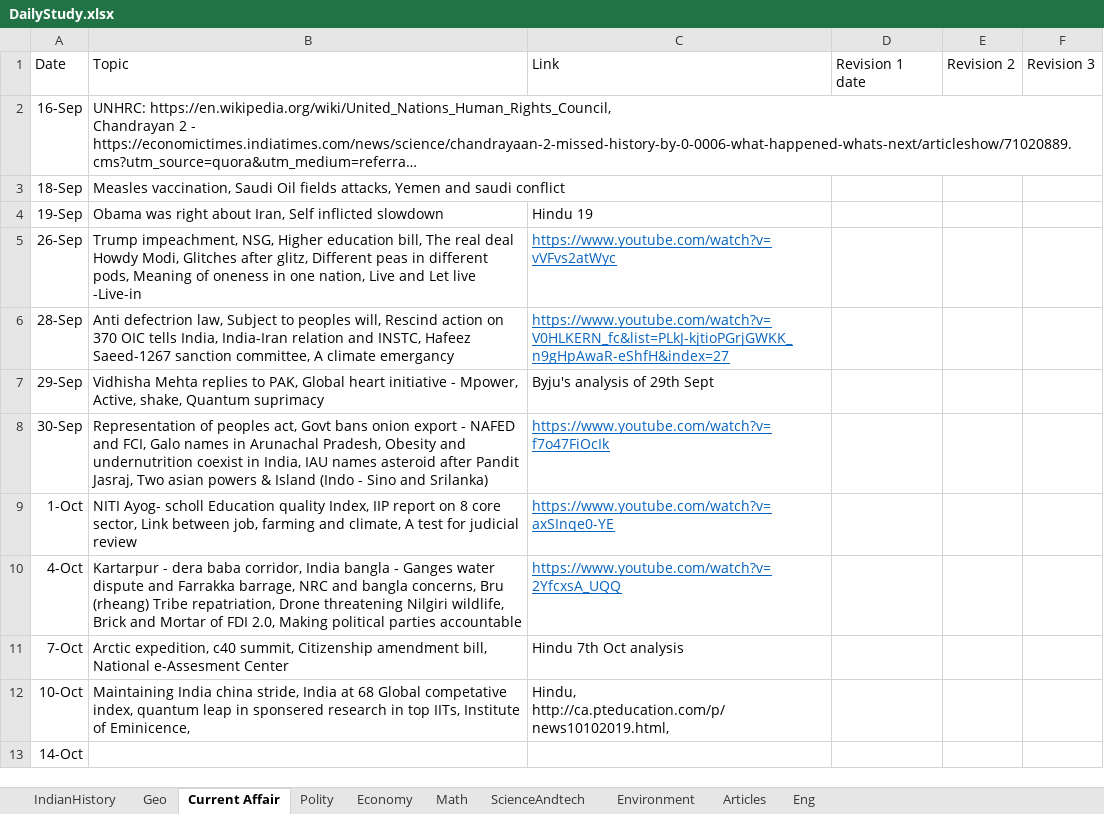
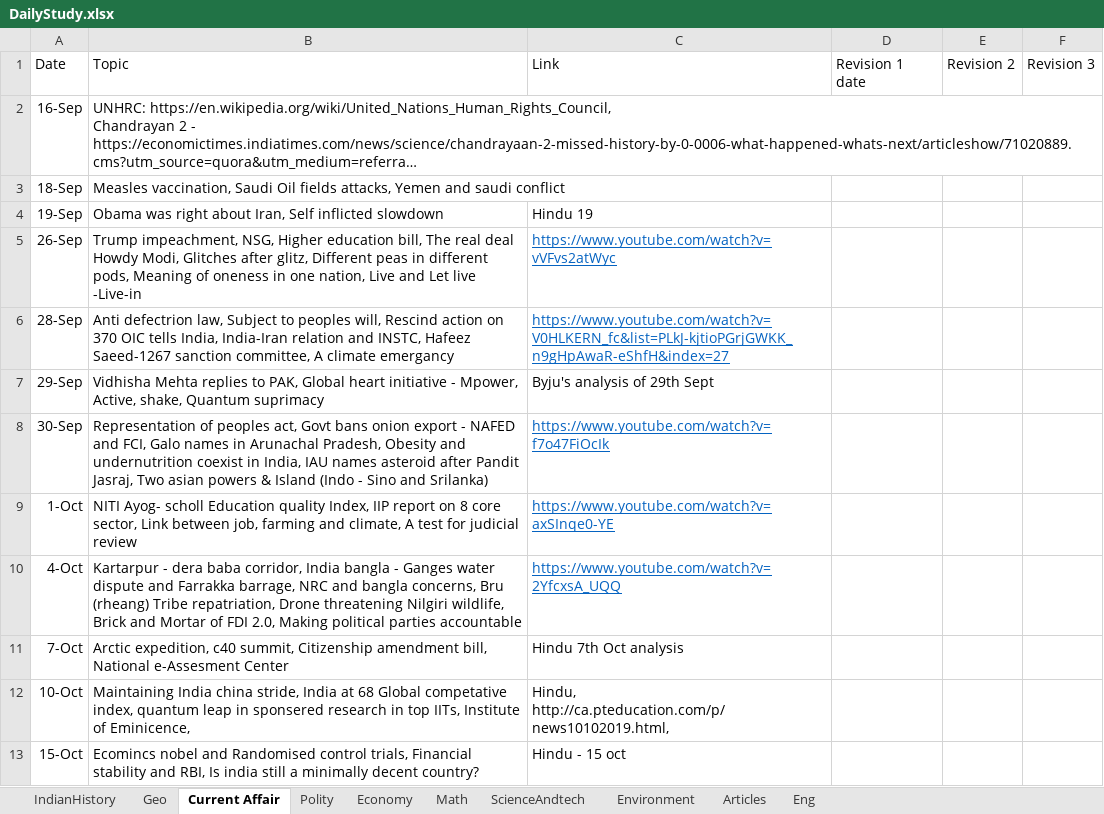
Before and after one commit to dipak004/Hello-word, an Excel workbook: DailyStudy.xlsx, sheet Current Affair, drawn as a sheet; long unchanged cells end in …; values as stored, in another font and other column widths than the file's, no borders; table styles not drawn; removed rows and columns are numbered as before the commit, all else as after; the diff names each change by its address in the sheet, - before the commit and + after, or states it on an @@ line.

```diff
--- a/DailyStudy.xlsx (sheet Current Affair)
+++ b/DailyStudy.xlsx (sheet Current Affair)
-row 13: 14-Oct
+row 13: 15-Oct | Ecomincs nobel and Randomised control trials, Financial stability and RBI, Is india still a minimally decent country? | Hindu - 15 oct
```
Also changed, not shown: sheet IndianHistory, sheet Economy, SubjectWise.xlsx.
